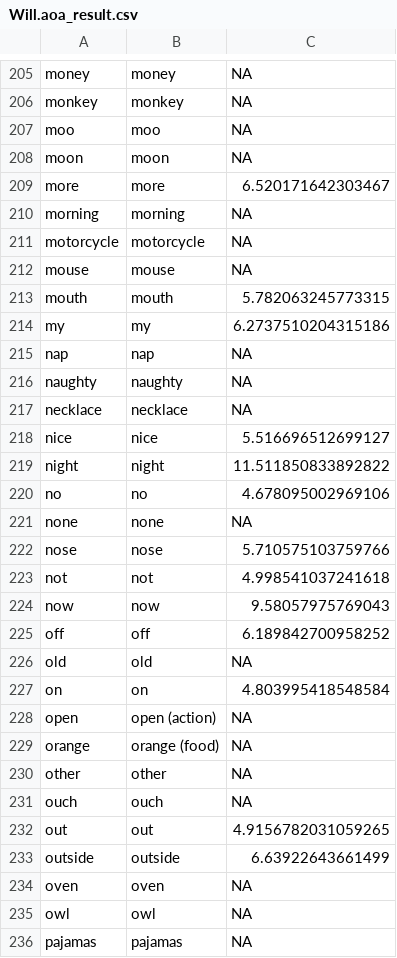
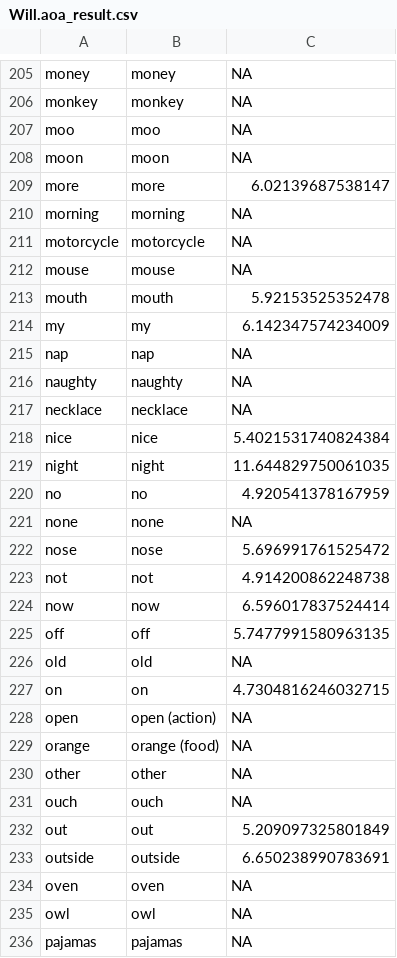
Before and after one commit to eporte2/cbl-lstm-learning, a CSV file: data/results/aoa_surprisals/Will.aoa_result.csv, drawn as a sheet; only a part is shown, gaps mark what is left out; the diff covers the shown part only.

```diff
--- a/data/results/aoa_surprisals/Will.aoa_result.csv
+++ b/data/results/aoa_surprisals/Will.aoa_result.csv
@@ -208,3 +208,3 @@ moo,moo,NA
 moon,moon,NA
-more,more,6.520171642303467
+more,more,6.02139687538147
 morning,morning,NA
@@ -212,4 +212,4 @@ motorcycle,motorcycle,NA
 mouse,mouse,NA
-mouth,mouth,5.782063245773315
-my,my,6.2737510204315186
+mouth,mouth,5.92153525352478
+my,my,6.142347574234009
 nap,nap,NA
@@ -217,12 +217,12 @@ naughty,naughty,NA
 necklace,necklace,NA
-nice,nice,5.516696512699127
-night,night,11.511850833892822
-no,no,4.678095002969106
+nice,nice,5.4021531740824384
+night,night,11.644829750061035
+no,no,4.920541378167959
 none,none,NA
-nose,nose,5.710575103759766
-not,not,4.998541037241618
-now,now,9.58057975769043
-off,off,6.189842700958252
+nose,nose,5.696991761525472
+not,not,4.914200862248738
+now,now,6.596017837524414
+off,off,5.7477991580963135
 old,old,NA
-on,on,4.803995418548584
+on,on,4.7304816246032715
 open,open (action),NA
@@ -231,4 +231,4 @@ other,other,NA
 ouch,ouch,NA
-out,out,4.9156782031059265
-outside,outside,6.63922643661499
+out,out,5.209097325801849
+outside,outside,6.650238990783691
 oven,oven,NA
```
Also changed, not shown: 91 edited cells elsewhere in this file, 41 other files.
